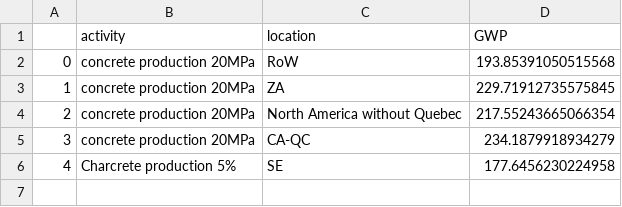
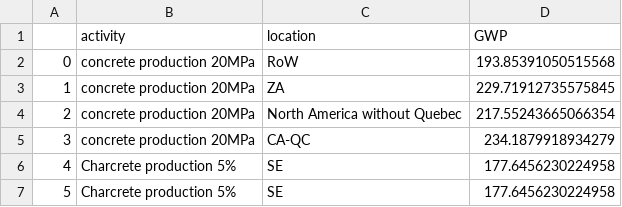
Before and after one commit to mijafro/Charcrete-LCA, a CSV file: outputs/first_lca_results_concrete_1_m3.csv, drawn as a sheet; the diff names each change by its address in the sheet, - before the commit and + after, or states it on an @@ line.

```diff
--- a/outputs/first_lca_results_concrete_1_m3.csv
+++ b/outputs/first_lca_results_concrete_1_m3.csv
+row 7: 5 | Charcrete production 5% | SE | 177.6456230224958
```
Also changed, not shown: 1 other file.
